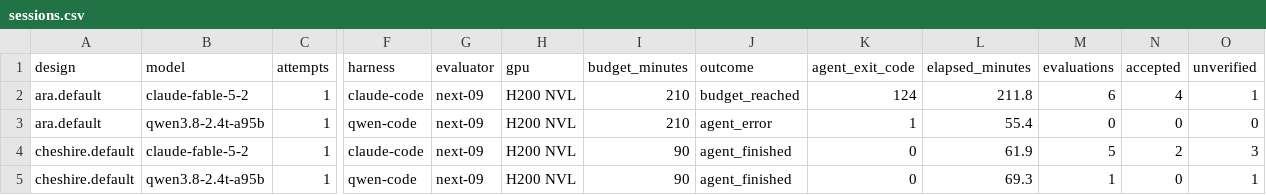
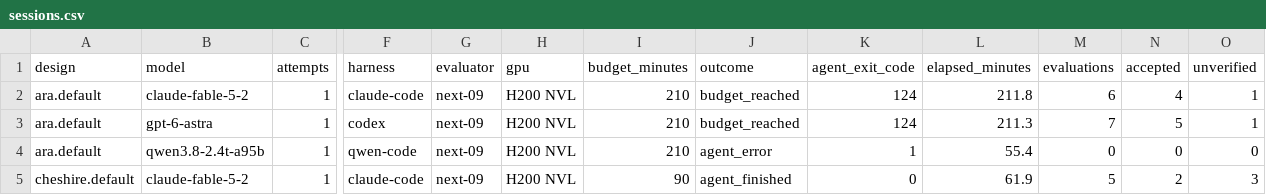
Before and after one commit to partcleda/rtl-fmax-agent-benchmark, a CSV file: results/sessions.csv, drawn as a sheet; only a part is shown, gaps mark what is left out; the shorter side is filled out with more unchanged rows; rows hold the shown columns only; the diff names each change by its address in the sheet, - before the commit and + after, or states it on an @@ line.

```diff
--- a/results/sessions.csv
+++ b/results/sessions.csv
+row 3: ara.default | gpt-6-astra | 1 | codex | next-09 | H200 NVL | 210 | budget_reached | 124 | 211.3 | 7 | 5 | 1
```
Also changed, not shown: results/evaluations.csv, 7 other files.
